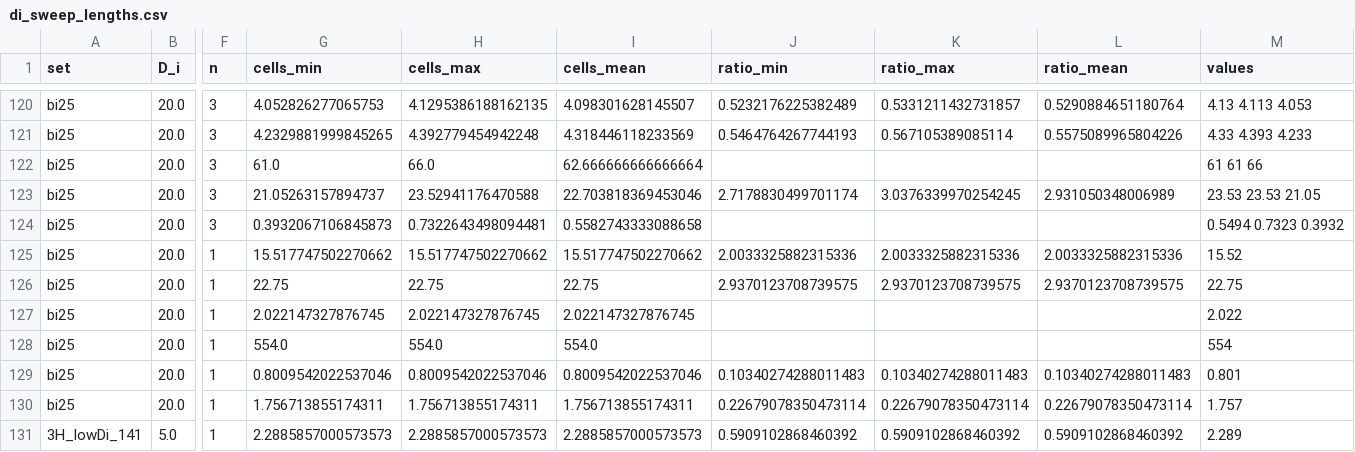
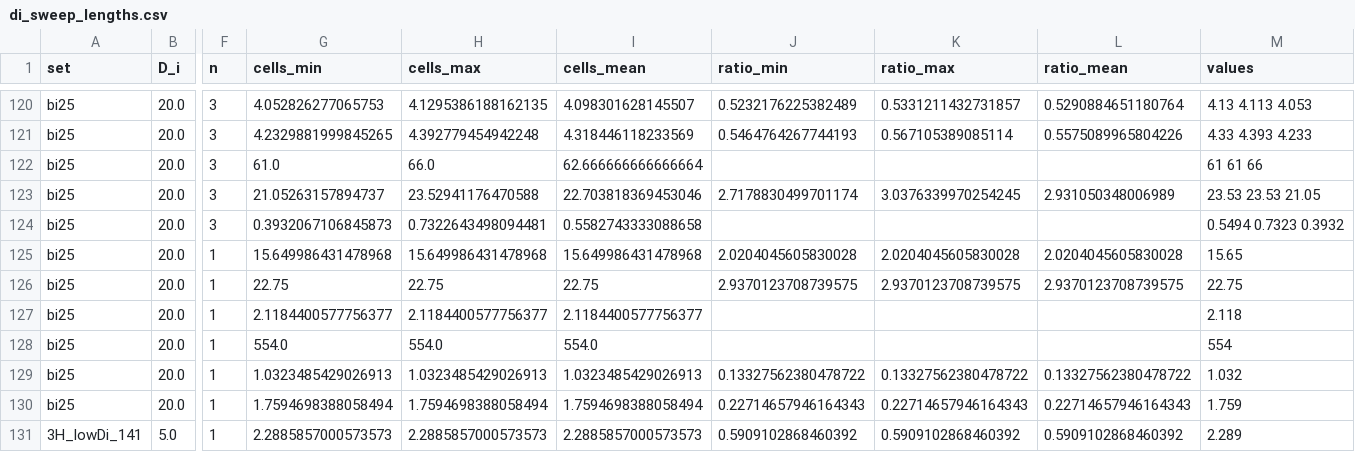
Before and after one commit to TDEL-SyntheticBio/reaction_diffusion_simulations, a CSV file: analysis/summaries/di_sweep_lengths.csv, drawn as a sheet; only a part is shown, gaps mark what is left out; the diff covers the shown part only; the diff names each change by its address in the sheet, - before the commit and + after, or states it on an @@ line.

```diff
--- a/analysis/summaries/di_sweep_lengths.csv
+++ b/analysis/summaries/di_sweep_lengths.csv
-G125 (cells_min): 15.517747502270662
+G125 (cells_min): 15.649986431478968
-H125 (cells_max): 15.517747502270662
+H125 (cells_max): 15.649986431478968
-I125 (cells_mean): 15.517747502270662
+I125 (cells_mean): 15.649986431478968
-J125 (ratio_min): 2.0033325882315336
+J125 (ratio_min): 2.0204045605830028
-K125 (ratio_max): 2.0033325882315336
+K125 (ratio_max): 2.0204045605830028
-L125 (ratio_mean): 2.0033325882315336
+L125 (ratio_mean): 2.0204045605830028
-M125 (values): 15.52
+M125 (values): 15.65
-G127 (cells_min): 2.022147327876745
+G127 (cells_min): 2.1184400577756377
-H127 (cells_max): 2.022147327876745
+H127 (cells_max): 2.1184400577756377
-I127 (cells_mean): 2.022147327876745
+I127 (cells_mean): 2.1184400577756377
-M127 (values): 2.022
+M127 (values): 2.118
-G129 (cells_min): 0.8009542022537046
+G129 (cells_min): 1.0323485429026913
-H129 (cells_max): 0.8009542022537046
+H129 (cells_max): 1.0323485429026913
-I129 (cells_mean): 0.8009542022537046
+I129 (cells_mean): 1.0323485429026913
-J129 (ratio_min): 0.10340274288011483
+J129 (ratio_min): 0.13327562380478722
-K129 (ratio_max): 0.10340274288011483
+K129 (ratio_max): 0.13327562380478722
-L129 (ratio_mean): 0.10340274288011483
+L129 (ratio_mean): 0.13327562380478722
-M129 (values): 0.801
+M129 (values): 1.032
-G130 (cells_min): 1.756713855174311
+G130 (cells_min): 1.7594698388058494
-H130 (cells_max): 1.756713855174311
+H130 (cells_max): 1.7594698388058494
-I130 (cells_mean): 1.756713855174311
+I130 (cells_mean): 1.7594698388058494
-J130 (ratio_min): 0.22679078350473114
+J130 (ratio_min): 0.22714657946164343
-K130 (ratio_max): 0.22679078350473114
+K130 (ratio_max): 0.22714657946164343
-L130 (ratio_mean): 0.22679078350473114
+L130 (ratio_mean): 0.22714657946164343
-M130 (values): 1.757
+M130 (values): 1.759
```
Also changed, not shown: 120 edited cells elsewhere in this file, analysis/summaries/ladder_fft.csv, analysis/summaries/ladder_gr.csv, 10 other files.
